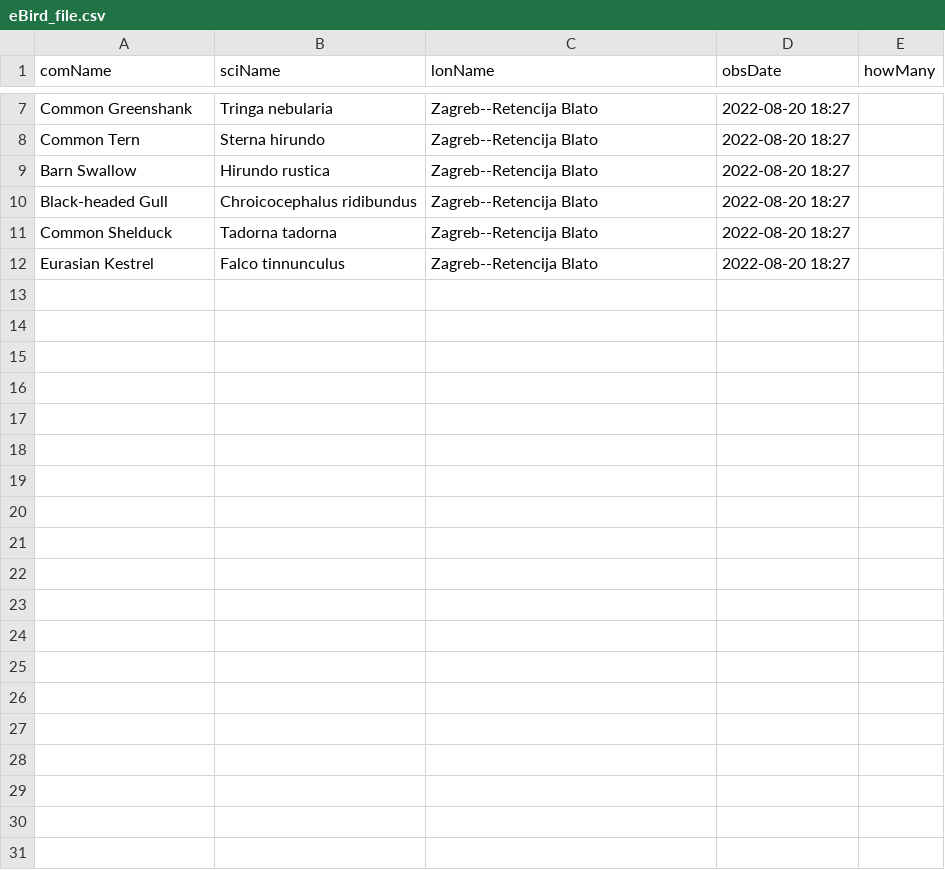
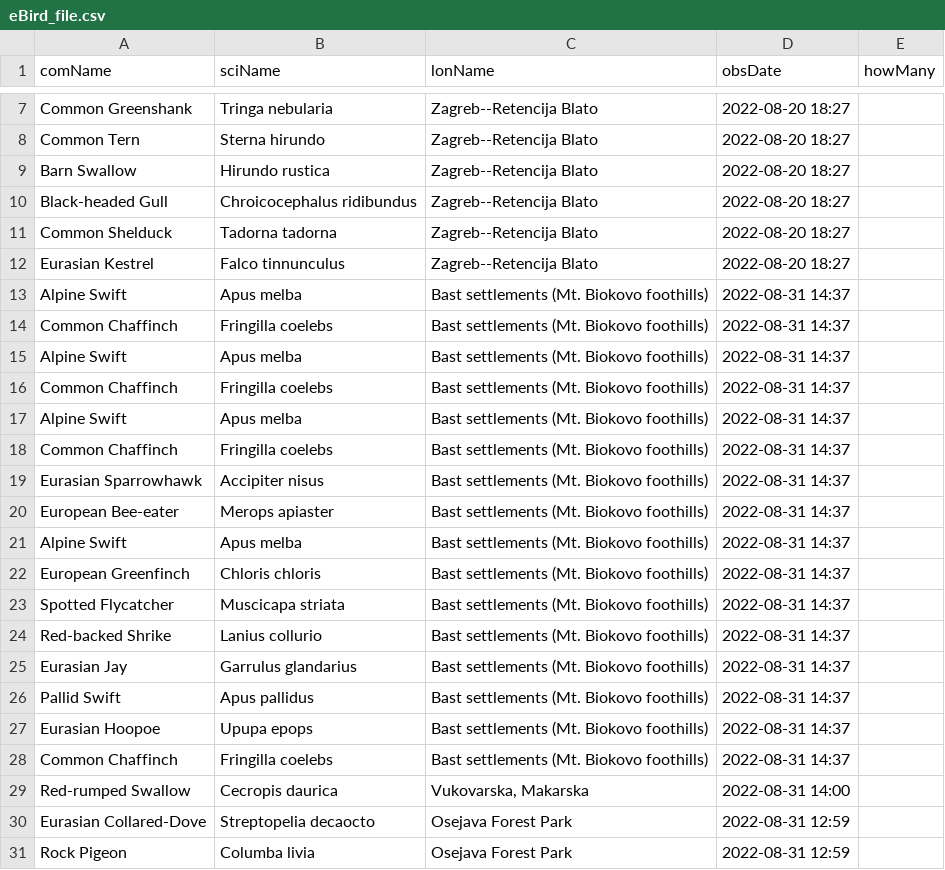
Before and after one commit to SaHaroza014/eBird-observation-fetcher-API, a CSV file: eBird_file.csv, drawn as a sheet; only a part is shown, gaps mark what is left out; the diff covers the shown part only.

```diff
--- a/eBird_file.csv
+++ b/eBird_file.csv
@@ -12 +12,20 @@ Common Shelduck,Tadorna tadorna,Zagreb--Retencija Blato,2022-08-20 18:27
 Eurasian Kestrel,Falco tinnunculus,Zagreb--Retencija Blato,2022-08-20 18:27
+Alpine Swift,Apus melba,Bast settlements (Mt. Biokovo foothills),2022-08-31 14:37
+Common Chaffinch,Fringilla coelebs,Bast settlements (Mt. Biokovo foothills),2022-08-31 14:37
+Alpine Swift,Apus melba,Bast settlements (Mt. Biokovo foothills),2022-08-31 14:37
+Common Chaffinch,Fringilla coelebs,Bast settlements (Mt. Biokovo foothills),2022-08-31 14:37
+Alpine Swift,Apus melba,Bast settlements (Mt. Biokovo foothills),2022-08-31 14:37
+Common Chaffinch,Fringilla coelebs,Bast settlements (Mt. Biokovo foothills),2022-08-31 14:37
+Eurasian Sparrowhawk,Accipiter nisus,Bast settlements (Mt. Biokovo foothills),2022-08-31 14:37
+European Bee-eater,Merops apiaster,Bast settlements (Mt. Biokovo foothills),2022-08-31 14:37
+Alpine Swift,Apus melba,Bast settlements (Mt. Biokovo foothills),2022-08-31 14:37
+European Greenfinch,Chloris chloris,Bast settlements (Mt. Biokovo foothills),2022-08-31 14:37
+Spotted Flycatcher,Muscicapa striata,Bast settlements (Mt. Biokovo foothills),2022-08-31 14:37
+Red-backed Shrike,Lanius collurio,Bast settlements (Mt. Biokovo foothills),2022-08-31 14:37
+Eurasian Jay,Garrulus glandarius,Bast settlements (Mt. Biokovo foothills),2022-08-31 14:37
+Pallid Swift,Apus pallidus,Bast settlements (Mt. Biokovo foothills),2022-08-31 14:37
+Eurasian Hoopoe,Upupa epops,Bast settlements (Mt. Biokovo foothills),2022-08-31 14:37
+Common Chaffinch,Fringilla coelebs,Bast settlements (Mt. Biokovo foothills),2022-08-31 14:37
+Red-rumped Swallow,Cecropis daurica,"Vukovarska, Makarska",2022-08-31 14:00
+Eurasian Collared-Dove,Streptopelia decaocto,Osejava Forest Park,2022-08-31 12:59
+Rock Pigeon,Columba livia,Osejava Forest Park,2022-08-31 12:59
```
Also changed, not shown: 24 added rows elsewhere in this file, 2 other files.
